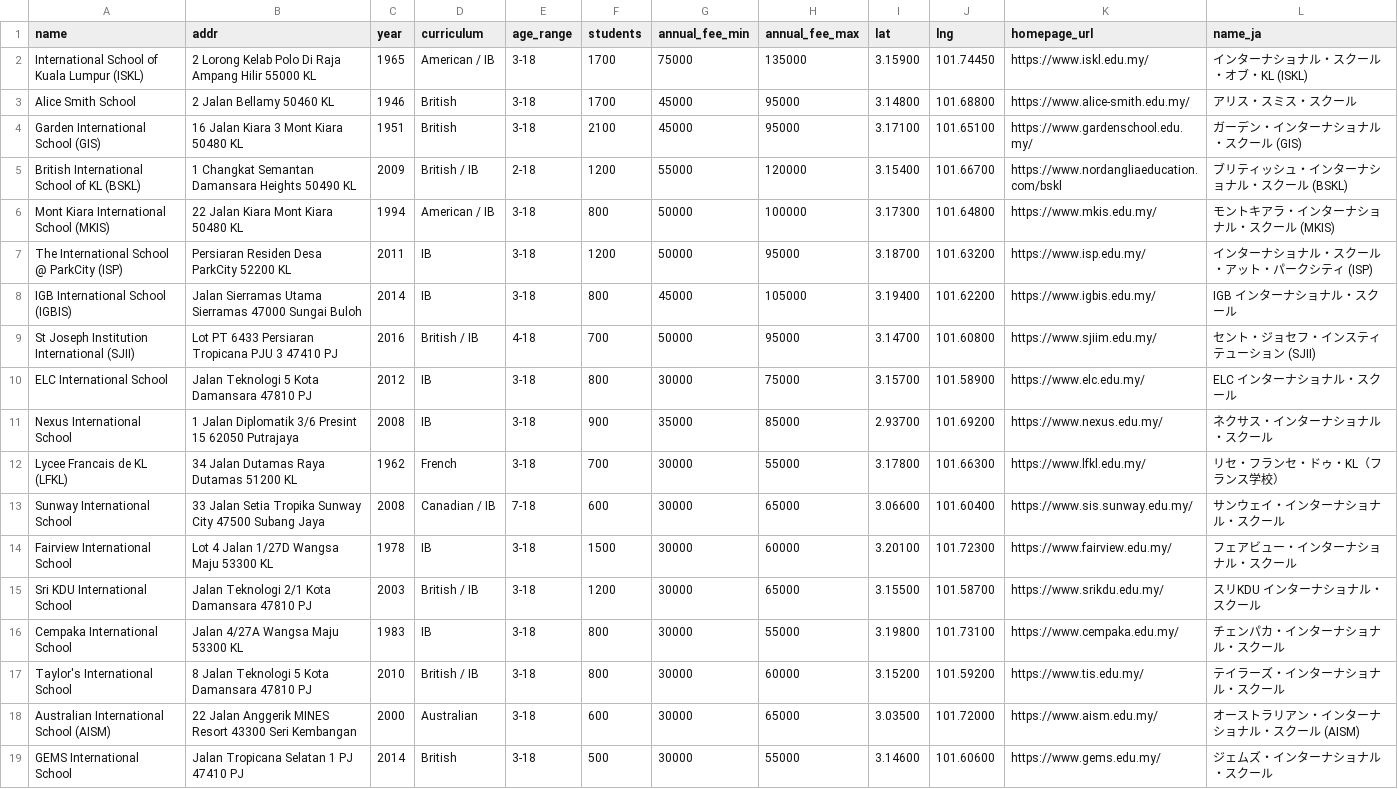
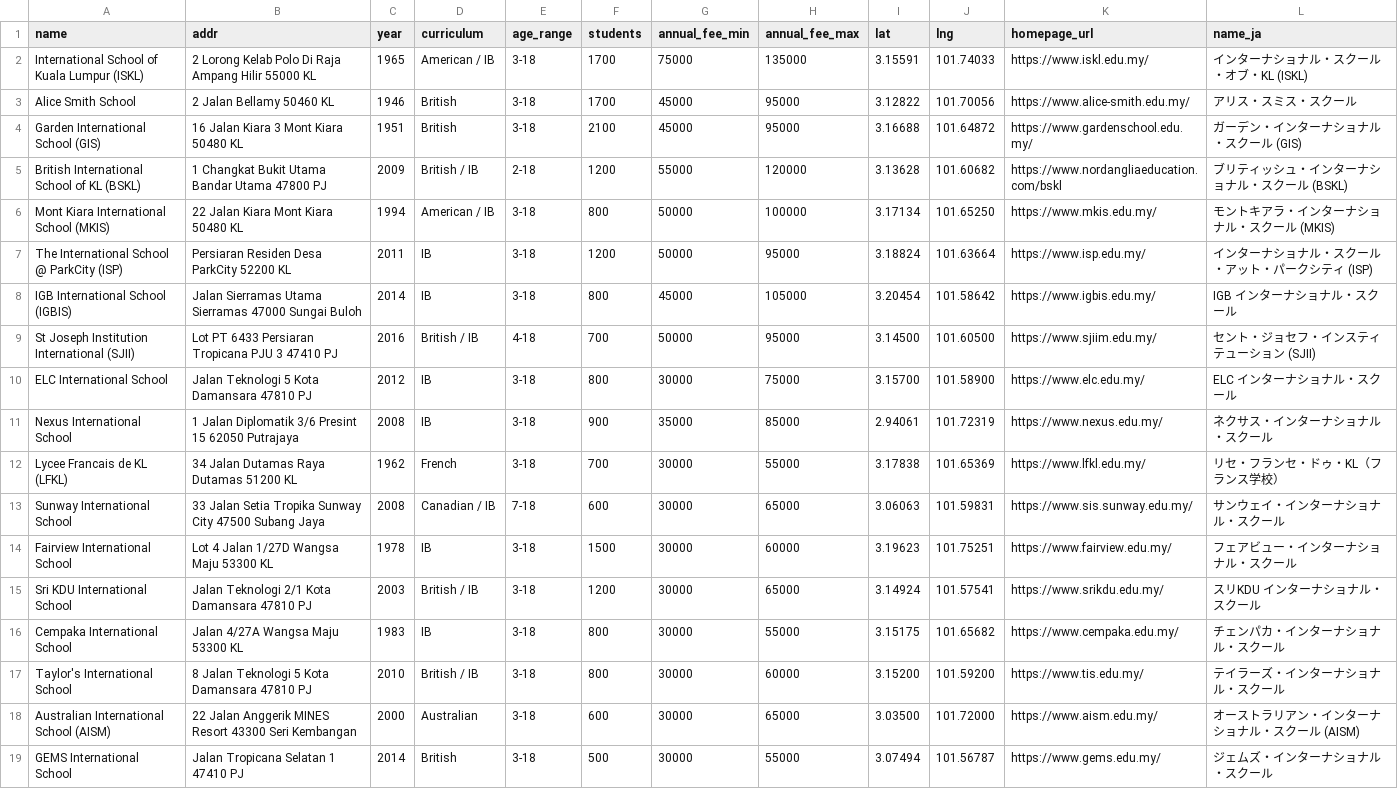
Before and after one commit to takemoritoshihiko-png/mont-kiara-dashboard, a CSV file: schools_data.csv, drawn as a sheet; only a part is shown; the diff covers the shown part only; the diff names each change by its address in the sheet, - before the commit and + after, or states it on an @@ line.

```diff
--- a/schools_data.csv
+++ b/schools_data.csv
-I2 (lat): 3.15900
+I2 (lat): 3.15591
-J2 (lng): 101.74450
+J2 (lng): 101.74033
-I3 (lat): 3.14800
+I3 (lat): 3.12822
-J3 (lng): 101.68800
+J3 (lng): 101.70056
-I4 (lat): 3.17100
+I4 (lat): 3.16688
-J4 (lng): 101.65100
+J4 (lng): 101.64872
-B5 (addr): 1 Changkat Semantan Damansara Heights 50490 KL
+B5 (addr): 1 Changkat Bukit Utama Bandar Utama 47800 PJ
-I5 (lat): 3.15400
+I5 (lat): 3.13628
-J5 (lng): 101.66700
+J5 (lng): 101.60682
-I6 (lat): 3.17300
+I6 (lat): 3.17134
-J6 (lng): 101.64800
+J6 (lng): 101.65250
-I7 (lat): 3.18700
+I7 (lat): 3.18824
-J7 (lng): 101.63200
+J7 (lng): 101.63664
-I8 (lat): 3.19400
+I8 (lat): 3.20454
-J8 (lng): 101.62200
+J8 (lng): 101.58642
-I9 (lat): 3.14700
+I9 (lat): 3.14500
-J9 (lng): 101.60800
+J9 (lng): 101.60500
-I11 (lat): 2.93700
+I11 (lat): 2.94061
-J11 (lng): 101.69200
+J11 (lng): 101.72319
-I12 (lat): 3.17800
+I12 (lat): 3.17838
-J12 (lng): 101.66300
+J12 (lng): 101.65369
-I13 (lat): 3.06600
+I13 (lat): 3.06063
-J13 (lng): 101.60400
+J13 (lng): 101.59831
-I14 (lat): 3.20100
+I14 (lat): 3.19623
-J14 (lng): 101.72300
+J14 (lng): 101.75251
-I15 (lat): 3.15500
+I15 (lat): 3.14924
-J15 (lng): 101.58700
+J15 (lng): 101.57541
-I16 (lat): 3.19800
+I16 (lat): 3.15175
-J16 (lng): 101.73100
+J16 (lng): 101.65682
-B19 (addr): Jalan Tropicana Selatan 1 PJ 47410 PJ
+B19 (addr): Jalan Tropicana Selatan 1 47410 PJ
-I19 (lat): 3.14600
+I19 (lat): 3.07494
-J19 (lng): 101.60600
+J19 (lng): 101.56787
```
Also changed, not shown: 1 removed row and 5 edited cells elsewhere in this file.
